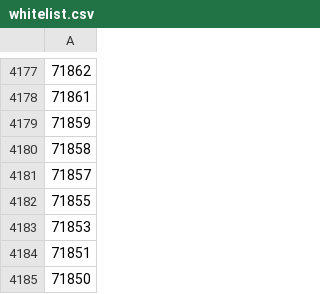
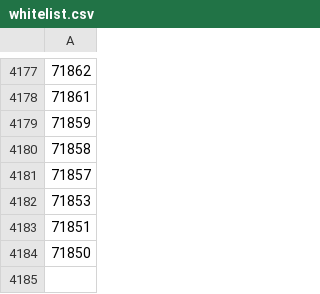
Before and after one commit to niko2612/Harvester-Bonanza, a CSV file: configurations/whitelist.csv, drawn as a sheet; only a part is shown, gaps mark what is left out; the diff names each change by its address in the sheet, - before the commit and + after, or states it on an @@ line.

Commit message:
Update whitelist.csv

```diff
--- a/configurations/whitelist.csv
+++ b/configurations/whitelist.csv
-row 4182: 71855
```
